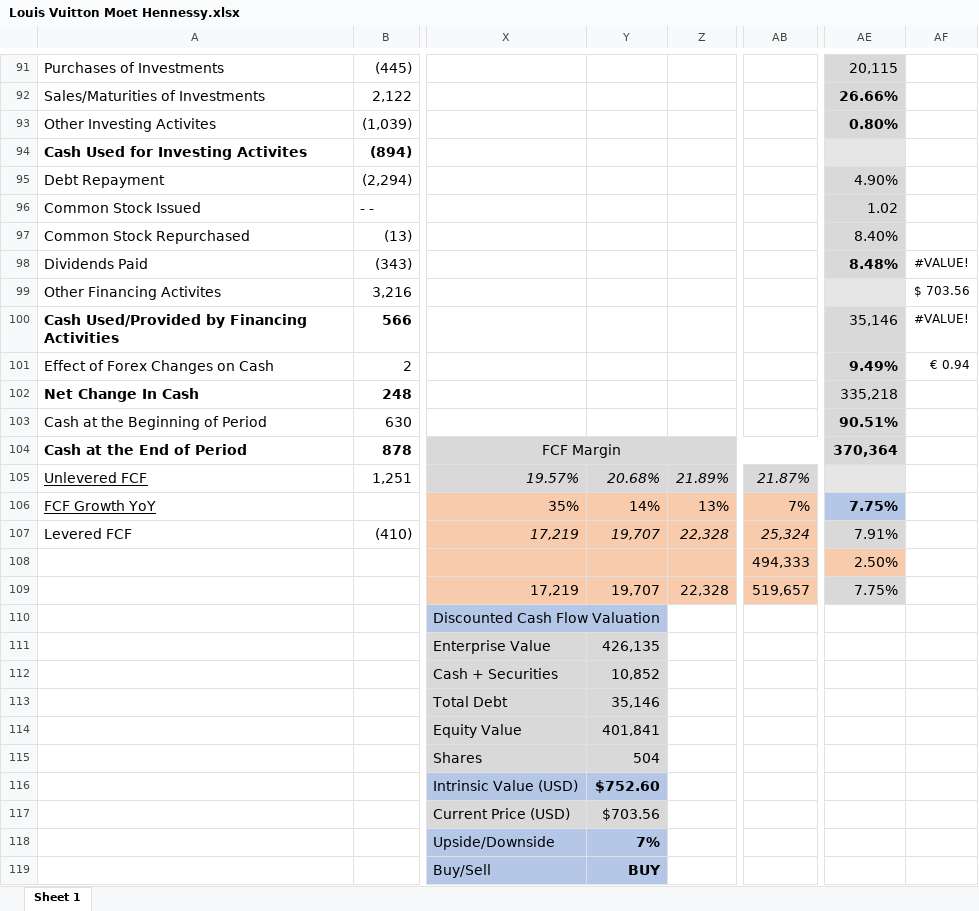
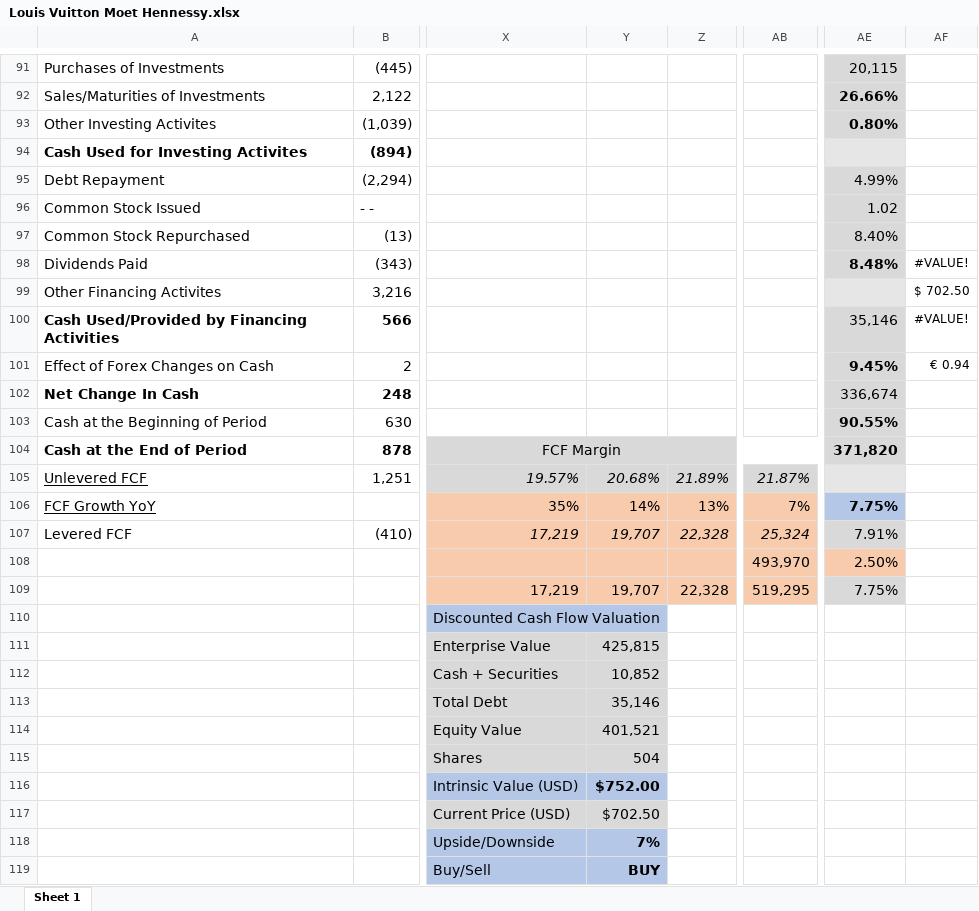
Before and after one commit to avidesai/financial-modeling, an Excel workbook: Consumer/Louis Vuitton Moet Hennessy.xlsx, sheet Sheet 1, drawn as a sheet; only a part is shown, gaps mark what is left out; values as stored, in another font and other column widths than the file's, no borders; charts and pictures not drawn; the diff covers the shown part only; the diff names each change by its address in the sheet, - before the commit and + after, or states it on an @@ line.

```diff
--- a/Consumer/Louis Vuitton Moet Hennessy.xlsx (sheet Sheet 1)
+++ b/Consumer/Louis Vuitton Moet Hennessy.xlsx (sheet Sheet 1)
-AE95: 4.90%
+AE95: 4.99%
-AF99: $ 703.56
+AF99: $ 702.50
-AE101: 9.49%
+AE101: 9.45%
-AE102: 335,218
+AE102: 336,674
-AE103: 90.51%
+AE103: 90.55%
-AE104: 370,364
+AE104: 371,820
-AB108: 494,333
+AB108: 493,970
-AB109: 519,657
+AB109: 519,295
-Y111: 426,135
+Y111: 425,815
-Y114: 401,841
+Y114: 401,521
-Y116: $752.60
+Y116: $752.00
-Y117: $703.56
+Y117: $702.50
```
Also changed, not shown: 6 edited cells elsewhere in this sheet, Commodities/Livent.xlsx, Dashboard.xlsx, 27 other files.
